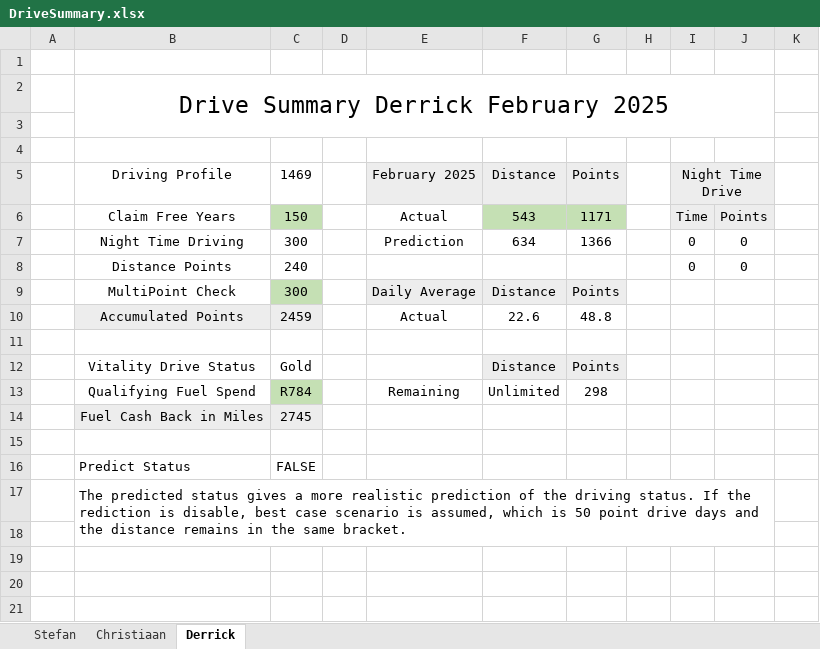
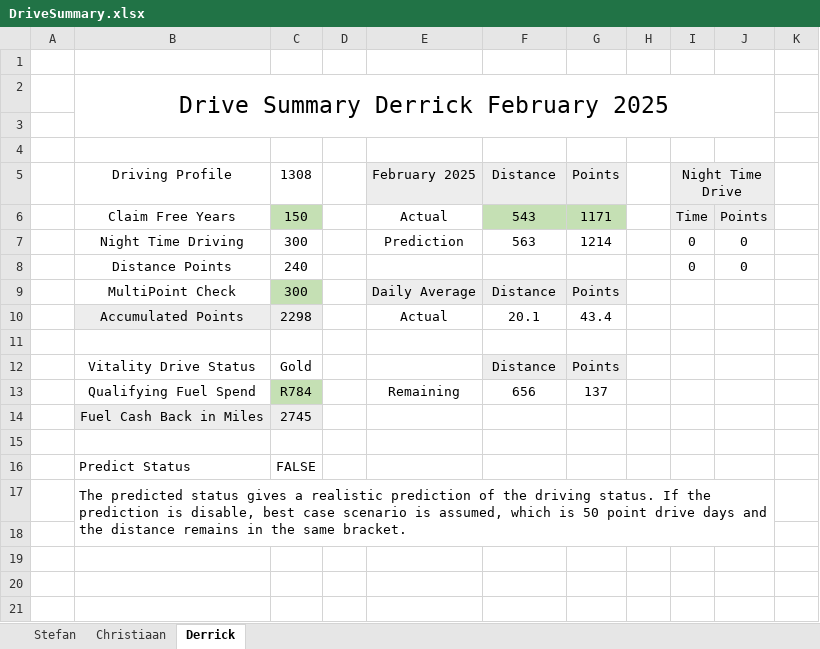
Before and after one commit to StefanObie/ExcelDriveSummary, an Excel workbook: DriveSummary.xlsx, sheet Derrick, drawn as a sheet; values as stored, in another font and other column widths than the file's, no borders; table styles not drawn; removed rows and columns are numbered as before the commit, all else as after; the diff names each change by its address in the sheet, - before the commit and + after, or states it on an @@ line.

```diff
--- a/DriveSummary.xlsx (sheet Derrick)
+++ b/DriveSummary.xlsx (sheet Derrick)
-C5: 1469
+C5: 1308
-F7: 634
+F7: 563
-G7: 1366
+G7: 1214
-row 10:  | Accumulated Points | 2459 |  | Actual | 22.6 | 48.8
+row 10:  | Accumulated Points | 2298 |  | Actual | 20.1 | 43.4
-F13: Unlimited
+F13: 656
-G13: 298
+G13: 137
-B17: …gives a more realistic prediction of the driving status. If the rediction is disable,…
+B17: …gives a realistic prediction of the driving status. If the prediction is disable,…
```
Also changed, not shown: sheet Stefan, sheet Christiaan, hidden cells, 27 other files.
